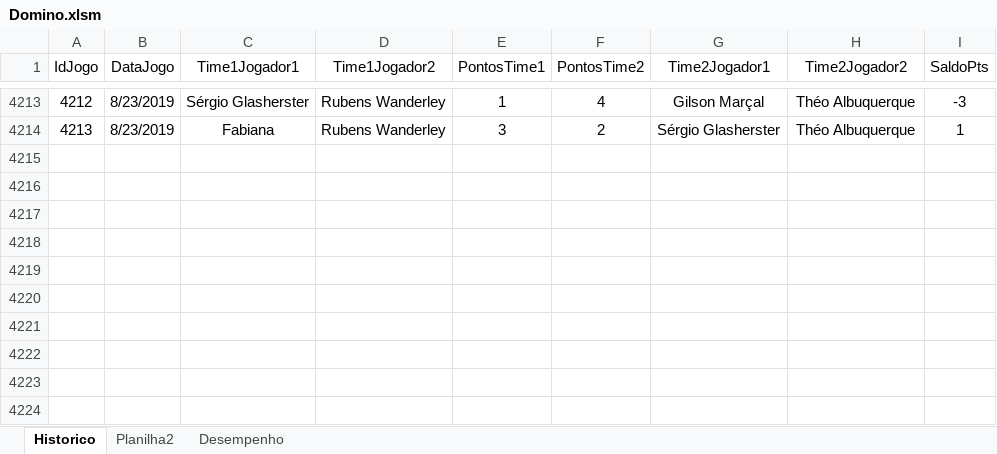
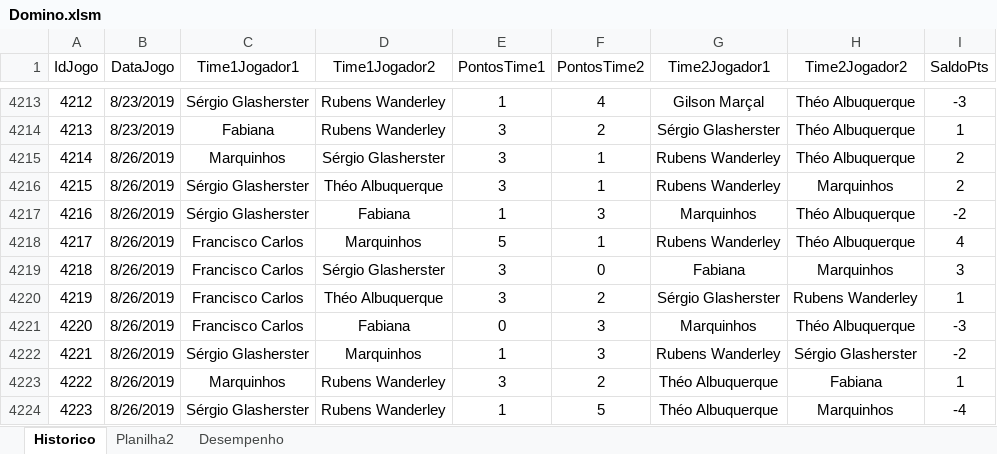
Before and after one commit to theoadepaula/domino, an Excel workbook: src/Domino.xlsm, sheet Historico, drawn as a sheet; only a part is shown, gaps mark what is left out; values as stored, in another font and other column widths than the file's, no borders; table styles not drawn; the diff names each change by its address in the sheet, - before the commit and + after, or states it on an @@ line.

Commit message:
Update Domino.xlsm

```diff
--- a/src/Domino.xlsm (sheet Historico)
+++ b/src/Domino.xlsm (sheet Historico)
+row 4215: 4214 | 8/26/2019 | Marquinhos | Sérgio Glasherster | 3 | 1 | Rubens Wanderley | Théo Albuquerque | 2
+row 4216: 4215 | 8/26/2019 | Sérgio Glasherster | Théo Albuquerque | 3 | 1 | Rubens Wanderley | Marquinhos | 2
+row 4217: 4216 | 8/26/2019 | Sérgio Glasherster | Fabiana | 1 | 3 | Marquinhos | Théo Albuquerque | -2
+row 4218: 4217 | 8/26/2019 | Francisco Carlos | Marquinhos | 5 | 1 | Rubens Wanderley | Théo Albuquerque | 4
+row 4219: 4218 | 8/26/2019 | Francisco Carlos | Sérgio Glasherster | 3 | 0 | Fabiana | Marquinhos | 3
+row 4220: 4219 | 8/26/2019 | Francisco Carlos | Théo Albuquerque | 3 | 2 | Sérgio Glasherster | Rubens Wanderley | 1
+row 4221: 4220 | 8/26/2019 | Francisco Carlos | Fabiana | 0 | 3 | Marquinhos | Théo Albuquerque | -3
+row 4222: 4221 | 8/26/2019 | Sérgio Glasherster | Marquinhos | 1 | 3 | Rubens Wanderley | Sérgio Glasherster | -2
+row 4223: 4222 | 8/26/2019 | Marquinhos | Rubens Wanderley | 3 | 2 | Théo Albuquerque | Fabiana | 1
+row 4224: 4223 | 8/26/2019 | Sérgio Glasherster | Rubens Wanderley | 1 | 5 | Théo Albuquerque | Marquinhos | -4
```
Also changed, not shown: sheet Desempenho.
